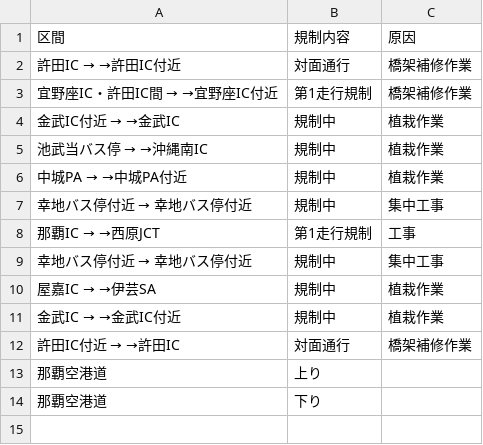
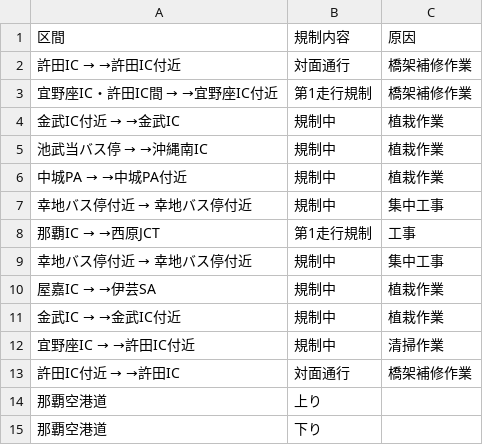
Before and after one commit to ogiek0628/TrafficJamInfo, a CSV file: traffic_info_combined.csv, drawn as a sheet; the diff names each change by its address in the sheet, - before the commit and + after, or states it on an @@ line.

```diff
--- a/traffic_info_combined.csv
+++ b/traffic_info_combined.csv
+row 12: 宜野座IC → →許田IC付近 | 規制中 | 清掃作業
```
Also changed, not shown: 2 other files.
